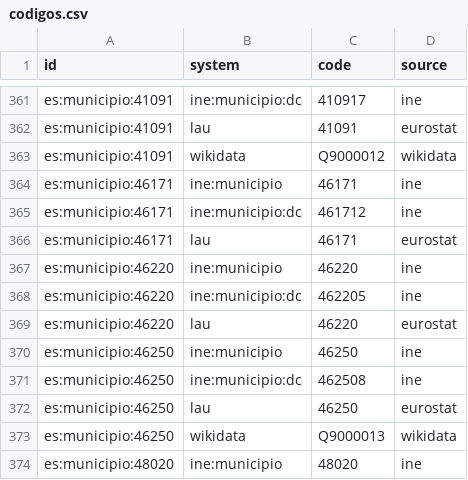
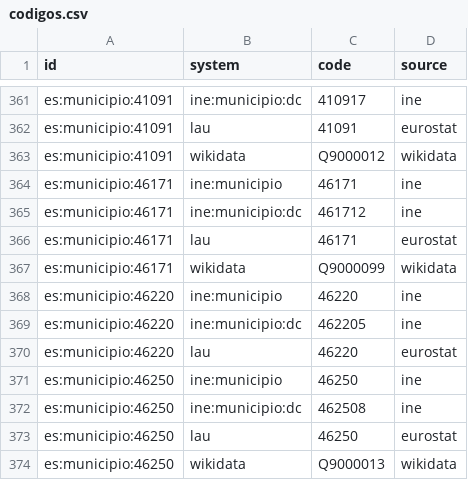
Before and after one commit to alertapublica/territorios-es, a CSV file: pruebas/datos/codigos.csv, drawn as a sheet; only a part is shown, gaps mark what is left out; the shorter side is filled out with more unchanged rows.

Commit message:
Generador: excluir códigos ISO no asignados, descartar etiquetas erróneas de Wikidata e informar de nombres de otro municipio

```diff
--- a/pruebas/datos/codigos.csv
+++ b/pruebas/datos/codigos.csv
@@ -366,2 +366,3 @@ es:municipio:46171,ine:municipio:dc,461712,ine
 es:municipio:46171,lau,46171,eurostat
+es:municipio:46171,wikidata,Q9000099,wikidata
 es:municipio:46220,ine:municipio,46220,ine
```
Also changed, not shown: pruebas/datos/municipios.csv, pruebas/datos/nombres.csv, 8 other files.
